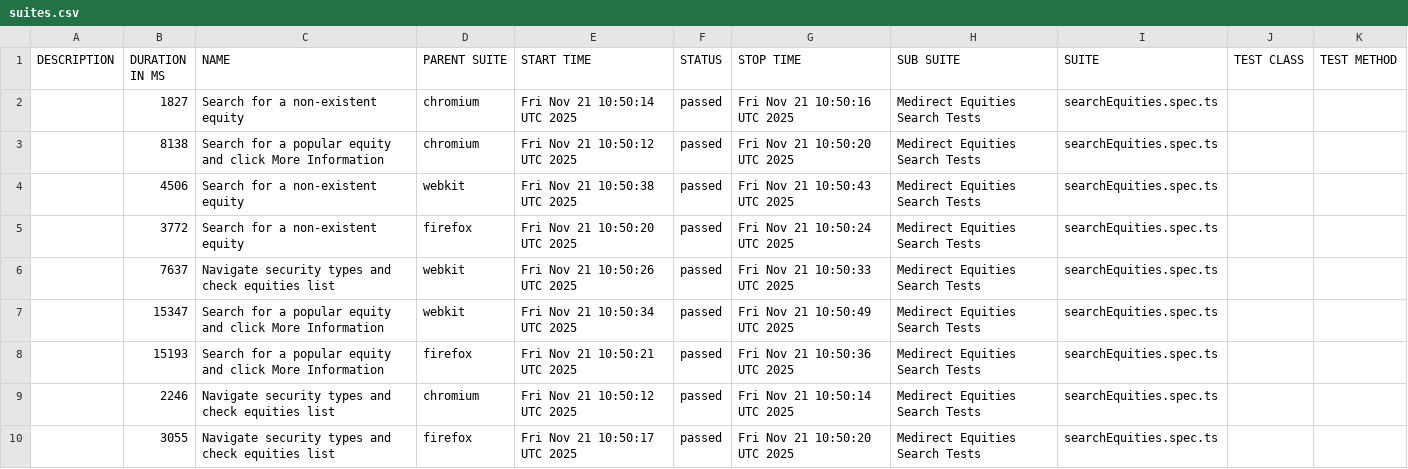
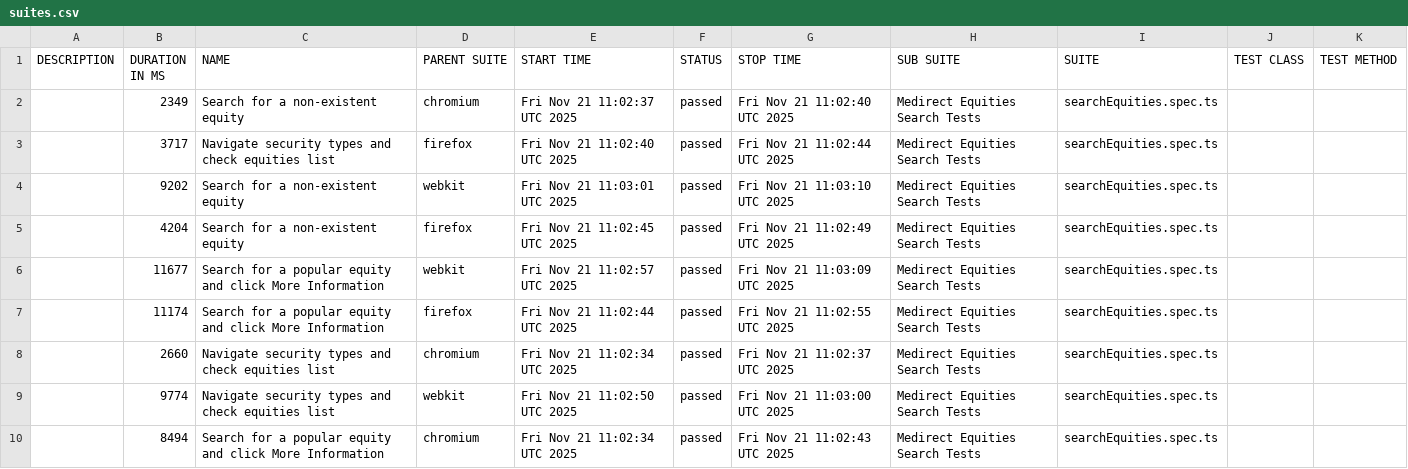
Before and after one commit to PanosNikolaou/medirect-tests, a CSV file: allure-reports/latest/data/suites.csv, drawn as a sheet.

```diff
--- a/allure-reports/latest/data/suites.csv
+++ b/allure-reports/latest/data/suites.csv
@@ -1,10 +1,10 @@
 "DESCRIPTION","DURATION IN MS","NAME","PARENT SUITE","START TIME","STATUS","STOP TIME","SUB SUITE","SUITE","TEST CLASS","TEST METHOD"
-"","1827","Search for a non-existent equity","chromium","Fri Nov 21 10:50:14 UTC 2025","passed","Fri Nov 21 10:50:16 UTC 2025","Medirect Equities Search Tests","searchEquities.spec.ts","",""
-"","8138","Search for a popular equity and click More Information","chromium","Fri Nov 21 10:50:12 UTC 2025","passed","Fri Nov 21 10:50:20 UTC 2025","Medirect Equities Search Tests","searchEquities.spec.ts","",""
-"","4506","Search for a non-existent equity","webkit","Fri Nov 21 10:50:38 UTC 2025","passed","Fri Nov 21 10:50:43 UTC 2025","Medirect Equities Search Tests","searchEquities.spec.ts","",""
-"","3772","Search for a non-existent equity","firefox","Fri Nov 21 10:50:20 UTC 2025","passed","Fri Nov 21 10:50:24 UTC 2025","Medirect Equities Search Tests","searchEquities.spec.ts","",""
-"","7637","Navigate security types and check equities list","webkit","Fri Nov 21 10:50:26 UTC 2025","passed","Fri Nov 21 10:50:33 UTC 2025","Medirect Equities Search Tests","searchEquities.spec.ts","",""
-"","15347","Search for a popular equity and click More Information","webkit","Fri Nov 21 10:50:34 UTC 2025","passed","Fri Nov 21 10:50:49 UTC 2025","Medirect Equities Search Tests","searchEquities.spec.ts","",""
-"","15193","Search for a popular equity and click More Information","firefox","Fri Nov 21 10:50:21 UTC 2025","passed","Fri Nov 21 10:50:36 UTC 2025","Medirect Equities Search Tests","searchEquities.spec.ts","",""
-"","2246","Navigate security types and check equities list","chromium","Fri Nov 21 10:50:12 UTC 2025","passed","Fri Nov 21 10:50:14 UTC 2025","Medirect Equities Search Tests","searchEquities.spec.ts","",""
-"","3055","Navigate security types and check equities list","firefox","Fri Nov 21 10:50:17 UTC 2025","passed","Fri Nov 21 10:50:20 UTC 2025","Medirect Equities Search Tests","searchEquities.spec.ts","",""
+"","2349","Search for a non-existent equity","chromium","Fri Nov 21 11:02:37 UTC 2025","passed","Fri Nov 21 11:02:40 UTC 2025","Medirect Equities Search Tests","searchEquities.spec.ts","",""
+"","3717","Navigate security types and check equities list","firefox","Fri Nov 21 11:02:40 UTC 2025","passed","Fri Nov 21 11:02:44 UTC 2025","Medirect Equities Search Tests","searchEquities.spec.ts","",""
+"","9202","Search for a non-existent equity","webkit","Fri Nov 21 11:03:01 UTC 2025","passed","Fri Nov 21 11:03:10 UTC 2025","Medirect Equities Search Tests","searchEquities.spec.ts","",""
+"","4204","Search for a non-existent equity","firefox","Fri Nov 21 11:02:45 UTC 2025","passed","Fri Nov 21 11:02:49 UTC 2025","Medirect Equities Search Tests","searchEquities.spec.ts","",""
+"","11677","Search for a popular equity and click More Information","webkit","Fri Nov 21 11:02:57 UTC 2025","passed","Fri Nov 21 11:03:09 UTC 2025","Medirect Equities Search Tests","searchEquities.spec.ts","",""
+"","11174","Search for a popular equity and click More Information","firefox","Fri Nov 21 11:02:44 UTC 2025","passed","Fri Nov 21 11:02:55 UTC 2025","Medirect Equities Search Tests","searchEquities.spec.ts","",""
+"","2660","Navigate security types and check equities list","chromium","Fri Nov 21 11:02:34 UTC 2025","passed","Fri Nov 21 11:02:37 UTC 2025","Medirect Equities Search Tests","searchEquities.spec.ts","",""
+"","9774","Navigate security types and check equities list","webkit","Fri Nov 21 11:02:50 UTC 2025","passed","Fri Nov 21 11:03:00 UTC 2025","Medirect Equities Search Tests","searchEquities.spec.ts","",""
+"","8494","Search for a popular equity and click More Information","chromium","Fri Nov 21 11:02:34 UTC 2025","passed","Fri Nov 21 11:02:43 UTC 2025","Medirect Equities Search Tests","searchEquities.spec.ts","",""
```
Also changed, not shown: 39 other files.
